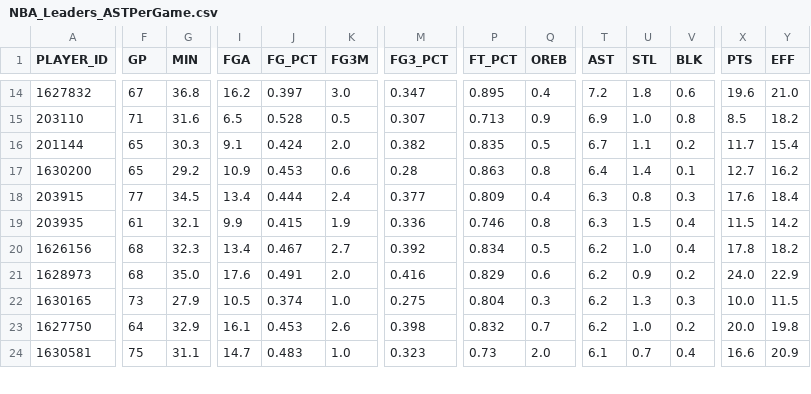
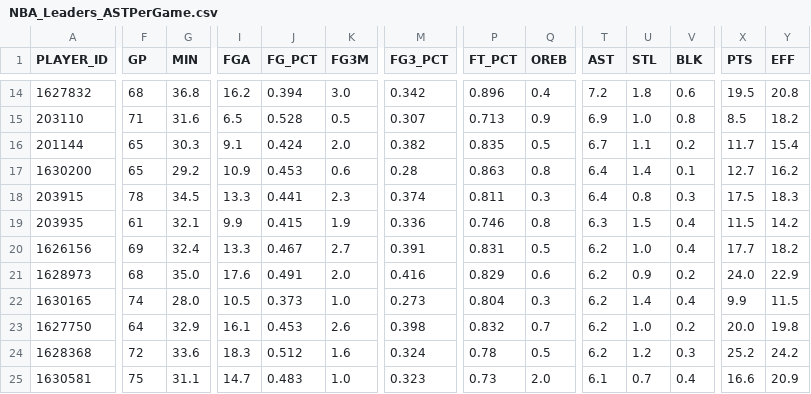
Before and after one commit to penborter/nba-data, a CSV file: data/dynamic/NBA_Leaders_ASTPerGame.csv, drawn as a sheet; only a part is shown, gaps mark what is left out; rows hold the shown columns only; the diff covers the shown part only; the diff names each change by its address in the sheet, - before the commit and + after, or states it on an @@ line.

```diff
--- a/data/dynamic/NBA_Leaders_ASTPerGame.csv
+++ b/data/dynamic/NBA_Leaders_ASTPerGame.csv
-F14 (GP): 67
+F14 (GP): 68
-J14 (FG_PCT): 0.397
+J14 (FG_PCT): 0.394
-M14 (FG3_PCT): 0.347
+M14 (FG3_PCT): 0.342
-P14 (FT_PCT): 0.895
+P14 (FT_PCT): 0.896
-X14 (PTS): 19.6
+X14 (PTS): 19.5
-Y14 (EFF): 21.0
+Y14 (EFF): 20.8
-F18 (GP): 77
+F18 (GP): 78
-I18 (FGA): 13.4
+I18 (FGA): 13.3
-J18 (FG_PCT): 0.444
+J18 (FG_PCT): 0.441
-K18 (FG3M): 2.4
+K18 (FG3M): 2.3
-M18 (FG3_PCT): 0.377
+M18 (FG3_PCT): 0.374
-P18 (FT_PCT): 0.809
+P18 (FT_PCT): 0.811
-Q18 (OREB): 0.4
+Q18 (OREB): 0.3
-T18 (AST): 6.3
+T18 (AST): 6.4
-X18 (PTS): 17.6
+X18 (PTS): 17.5
-Y18 (EFF): 18.4
+Y18 (EFF): 18.3
-F20 (GP): 68
+F20 (GP): 69
-G20 (MIN): 32.3
+G20 (MIN): 32.4
-I20 (FGA): 13.4
+I20 (FGA): 13.3
-M20 (FG3_PCT): 0.392
+M20 (FG3_PCT): 0.391
-P20 (FT_PCT): 0.834
+P20 (FT_PCT): 0.831
-X20 (PTS): 17.8
+X20 (PTS): 17.7
-F22 (GP): 73
+F22 (GP): 74
-G22 (MIN): 27.9
+G22 (MIN): 28.0
-J22 (FG_PCT): 0.374
+J22 (FG_PCT): 0.373
-M22 (FG3_PCT): 0.275
+M22 (FG3_PCT): 0.273
-U22 (STL): 1.3
+U22 (STL): 1.4
-V22 (BLK): 0.3
+V22 (BLK): 0.4
-X22 (PTS): 10.0
+X22 (PTS): 9.9
+row 24: 1628368 | 72 | 33.6 | 18.3 | 0.512 | 1.6 | 0.324 | 0.78 | 0.5 | 6.2 | 1.2 | 0.3 | 25.2 | 24.2
```
Also changed, not shown: 1 added row, 2 removed rows and 56 edited cells elsewhere in this file, data/dynamic/NBA_Leaders_PTSPerGame.csv, data/dynamic/NBA_Leaders_PTSTotals.csv, 1 other file.
